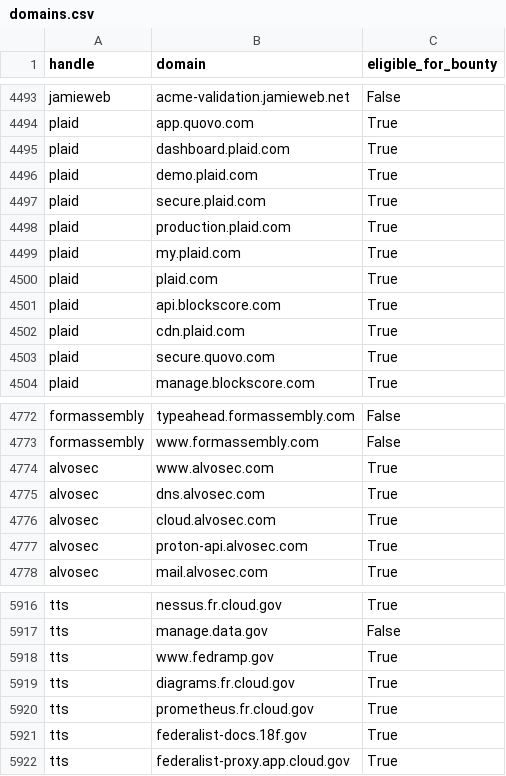
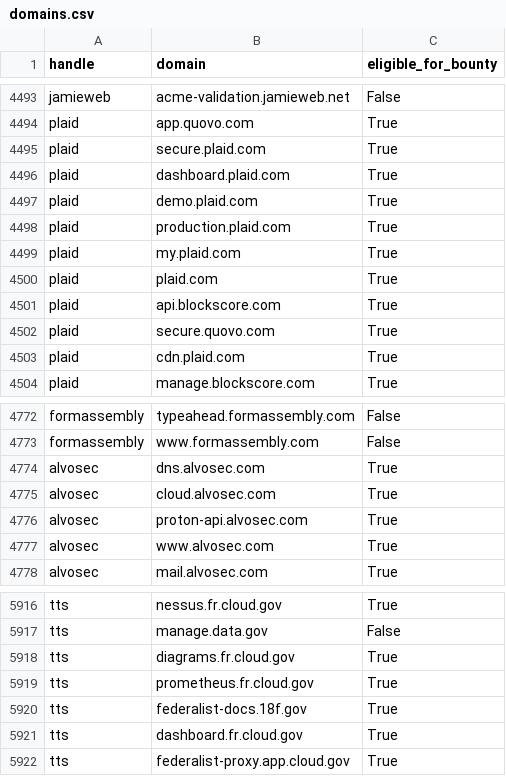
Before and after one commit to bbhunter/h1domains, a CSV file: domains.csv, drawn as a sheet; only a part is shown, gaps mark what is left out; the diff covers the shown part only.

```diff
--- a/domains.csv
+++ b/domains.csv
@@ -4494,5 +4494,5 @@ jamieweb,acme-validation.jamieweb.net,False
 plaid,app.quovo.com,True
-plaid,dashboard.plaid.com,True
-plaid,demo.plaid.com,True
-plaid,secure.plaid.com,True
+plaid,secure.plaid.com,True
+plaid,dashboard.plaid.com,True
+plaid,demo.plaid.com,True
 plaid,production.plaid.com,True
@@ -4501,4 +4501,4 @@ plaid,plaid.com,True
 plaid,api.blockscore.com,True
-plaid,cdn.plaid.com,True
-plaid,secure.quovo.com,True
+plaid,secure.quovo.com,True
+plaid,cdn.plaid.com,True
 plaid,manage.blockscore.com,True
@@ -4773,6 +4773,6 @@ formassembly,typeahead.formassembly.com,False
 formassembly,www.formassembly.com,False
-alvosec,www.alvosec.com,True
-alvosec,dns.alvosec.com,True
-alvosec,cloud.alvosec.com,True
-alvosec,proton-api.alvosec.com,True
+alvosec,dns.alvosec.com,True
+alvosec,cloud.alvosec.com,True
+alvosec,proton-api.alvosec.com,True
+alvosec,www.alvosec.com,True
 alvosec,mail.alvosec.com,True
@@ -5917,3 +5917,2 @@ tts,nessus.fr.cloud.gov,True
 tts,manage.data.gov,False
-tts,www.fedramp.gov,True
 tts,diagrams.fr.cloud.gov,True
@@ -5921,2 +5920,3 @@ tts,prometheus.fr.cloud.gov,True
 tts,federalist-docs.18f.gov,True
+tts,dashboard.fr.cloud.gov,True
 tts,federalist-proxy.app.cloud.gov,True
```
Also changed, not shown: 13 moved rows and 4 edited cells elsewhere in this file, 3 other files.
